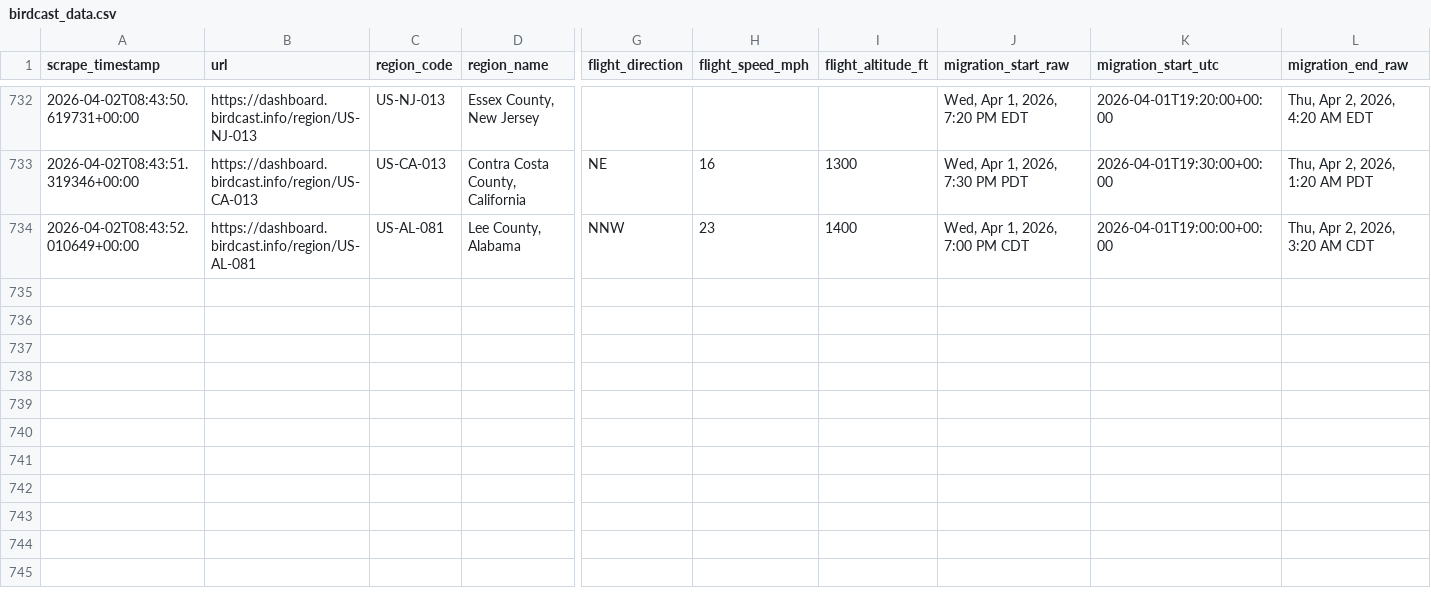
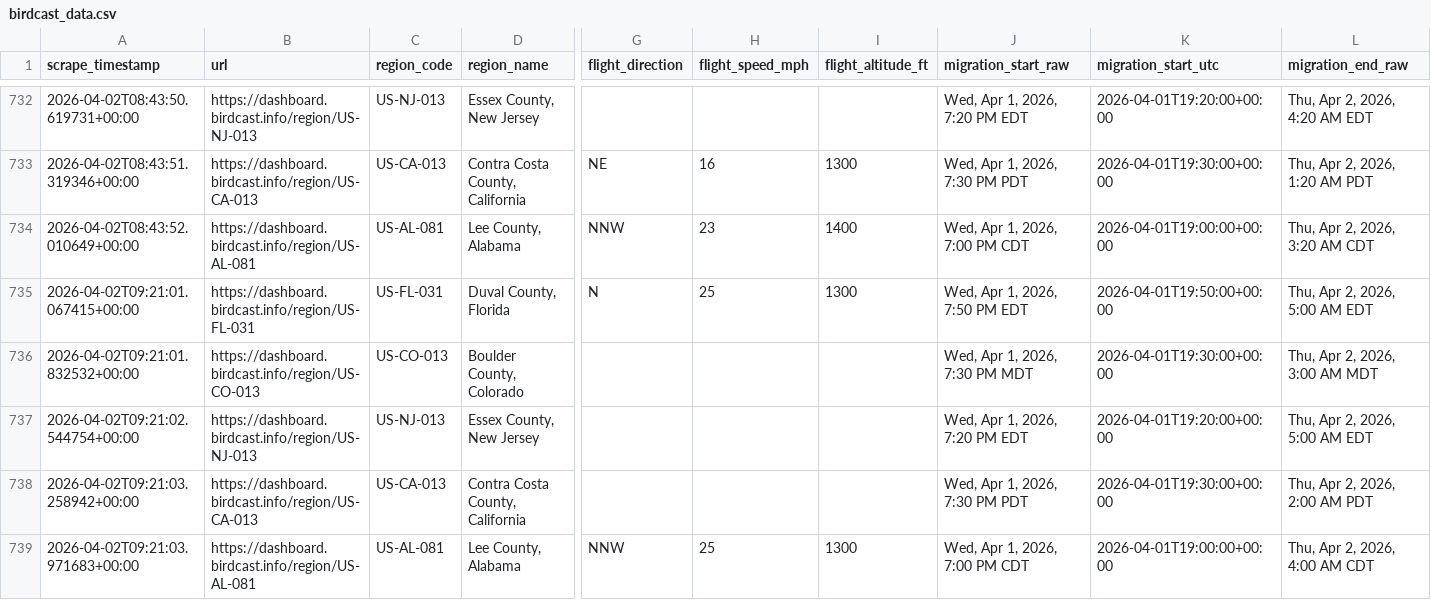
Before and after one commit to david-j-cox/backyard-ecology, a CSV file: data/birdcast_data.csv, drawn as a sheet; only a part is shown, gaps mark what is left out; rows hold the shown columns only; the diff names each change by its address in the sheet, - before the commit and + after, or states it on an @@ line.

```diff
--- a/data/birdcast_data.csv
+++ b/data/birdcast_data.csv
+row 735: 2026-04-02T09:21:01.067415+00:00 | https://dashboard.birdcast.info/region/US-FL-031 | US-FL-031 | Duval County, Florida | N | 25 | 1300 | Wed, Apr 1, 2026, 7:50 PM EDT | 2026-04-01T19:50:00+00:00 | Thu, Apr 2, 2026, 5:00 AM EDT
+row 736: 2026-04-02T09:21:01.832532+00:00 | https://dashboard.birdcast.info/region/US-CO-013 | US-CO-013 | Boulder County, Colorado |  |  |  | Wed, Apr 1, 2026, 7:30 PM MDT | 2026-04-01T19:30:00+00:00 | Thu, Apr 2, 2026, 3:00 AM MDT
+row 737: 2026-04-02T09:21:02.544754+00:00 | https://dashboard.birdcast.info/region/US-NJ-013 | US-NJ-013 | Essex County, New Jersey |  |  |  | Wed, Apr 1, 2026, 7:20 PM EDT | 2026-04-01T19:20:00+00:00 | Thu, Apr 2, 2026, 5:00 AM EDT
+row 738: 2026-04-02T09:21:03.258942+00:00 | https://dashboard.birdcast.info/region/US-CA-013 | US-CA-013 | Contra Costa County, California |  |  |  | Wed, Apr 1, 2026, 7:30 PM PDT | 2026-04-01T19:30:00+00:00 | Thu, Apr 2, 2026, 2:00 AM PDT
+row 739: 2026-04-02T09:21:03.971683+00:00 | https://dashboard.birdcast.info/region/US-AL-081 | US-AL-081 | Lee County, Alabama | NNW | 25 | 1300 | Wed, Apr 1, 2026, 7:00 PM CDT | 2026-04-01T19:00:00+00:00 | Thu, Apr 2, 2026, 4:00 AM CDT
```
Also changed, not shown: 9 other files.
